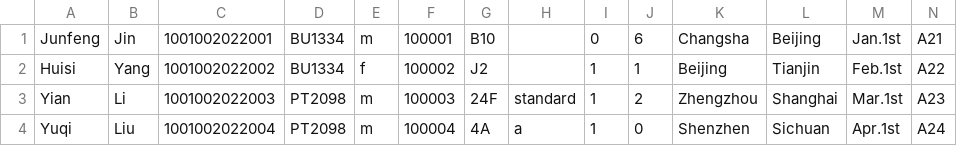
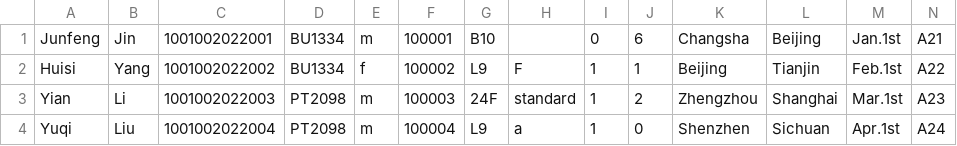
Before and after one commit to youyang-617/javafx_flight_check_in, a CSV file: files/Customer_information.csv, drawn as a sheet.

```diff
--- a/files/Customer_information.csv
+++ b/files/Customer_information.csv
@@ -1,4 +1,4 @@
 Junfeng,Jin,1001002022001,BU1334,m,100001,B10, ,0,6,Changsha,Beijing,Jan.1st,A21
-Huisi,Yang,1001002022002,BU1334,f,100002,J2, ,1,1,Beijing,Tianjin,Feb.1st,A22
+Huisi,Yang,1001002022002,BU1334,f,100002,L9,F,1,1,Beijing,Tianjin,Feb.1st,A22
 Yian,Li,1001002022003,PT2098,m,100003,24F,standard,1,2,Zhengzhou,Shanghai,Mar.1st,A23
-Yuqi,Liu,1001002022004,PT2098,m,100004,4A,a,1,0,Shenzhen,Sichuan,Apr.1st,A24
+Yuqi,Liu,1001002022004,PT2098,m,100004,L9,a,1,0,Shenzhen,Sichuan,Apr.1st,A24
```
Also changed, not shown: files/temp.csv, 3 other files.
